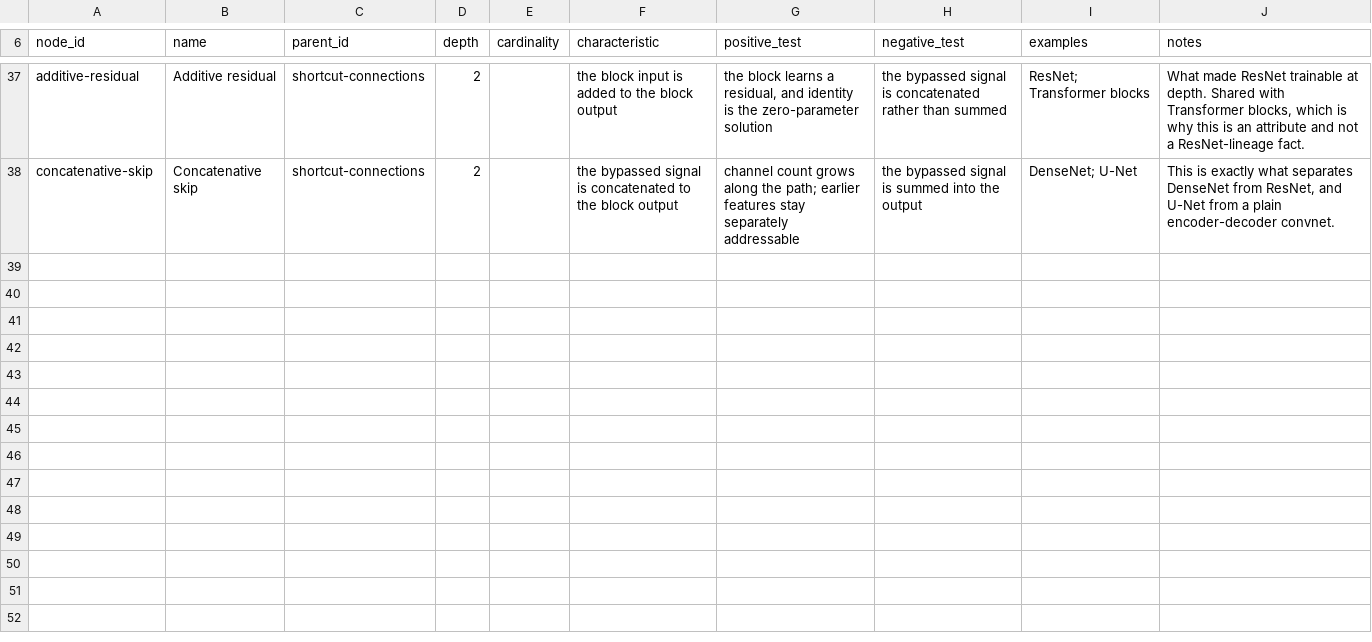
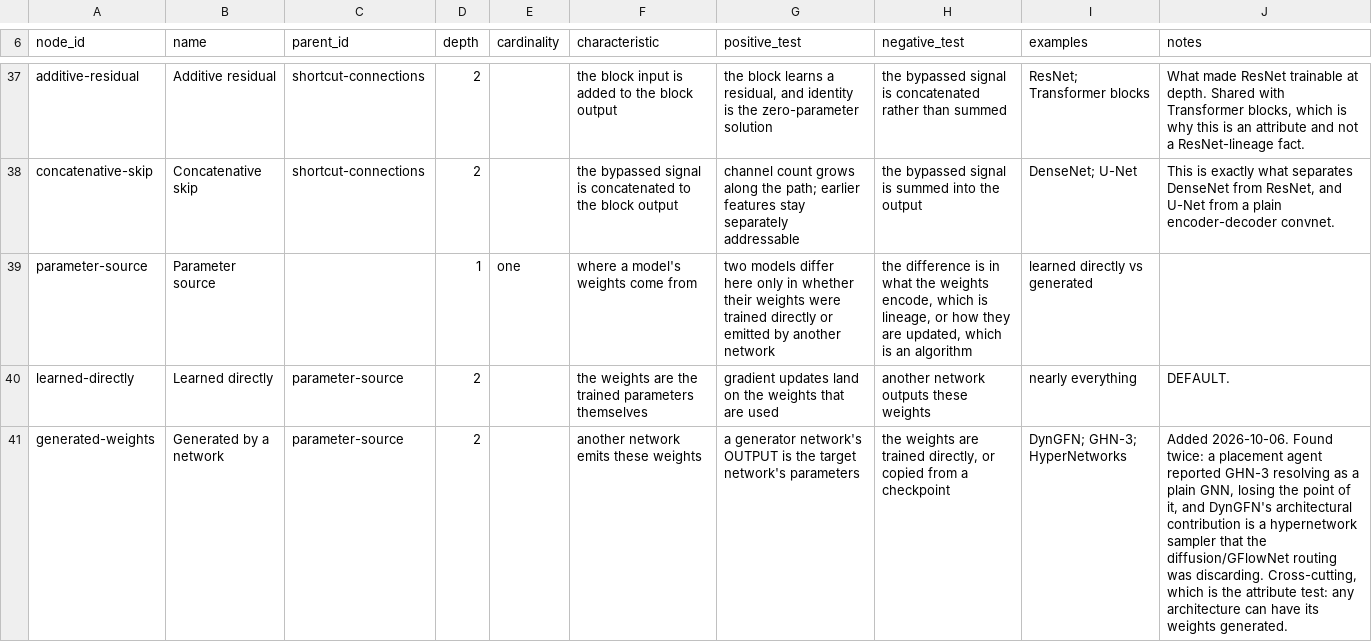
Before and after one commit to bouthilx/paperext, a TSV file: data/ontology/design/axes_models/attributes/nodes.tsv, drawn as a sheet; only a part is shown, gaps mark what is left out; the diff names each change by its address in the sheet, - before the commit and + after, or states it on an @@ line.

```diff
--- a/data/ontology/design/axes_models/attributes/nodes.tsv
+++ b/data/ontology/design/axes_models/attributes/nodes.tsv
+row 39: parameter-source | Parameter source |  | 1 | one | where a model's weights come from | two models differ here only in whether their weights were trained directly or emitted by another network | the difference is in what the weights encode, which is lineage, or how they are updated, which is an algorithm | learned directly vs generated
+row 40: learned-directly | Learned directly | parameter-source | 2 |  | the weights are the trained parameters themselves | gradient updates land on the weights that are used | another network outputs these weights | nearly everything | DEFAULT.
+row 41: generated-weights | Generated by a network | parameter-source | 2 |  | another network emits these weights | a generator network's OUTPUT is the target network's parameters | the weights are trained directly, or copied from a checkpoint | DynGFN; GHN-3; HyperNetworks | Added 2026-10-06. Found twice: a placement agent reported GHN-3 resolving as a plain GNN, losing the point of it, and DynGFN's architectural contribution is a hypernetwork sampler that the diffusion/GFlowNet routing was discarding. Cross-cutting, which is the attribute test: any architecture can have its weights generated.
```
Also changed, not shown: 1 other file.
